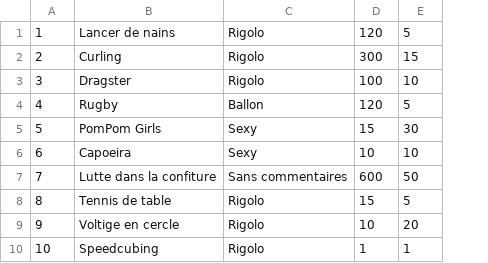
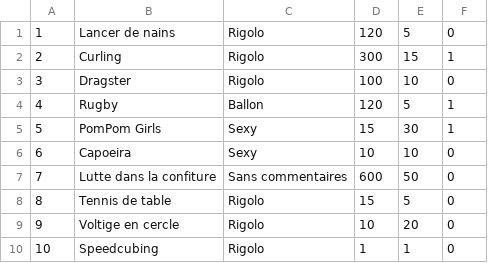
Before and after one commit to fungiboletus/JTournoi, a CSV file: Catalogue.csv, drawn as a sheet; the diff names each change by its address in the sheet, - before the commit and + after, or states it on an @@ line.

```diff
--- a/Catalogue.csv
+++ b/Catalogue.csv
+column F, rows 1-10: 0 | 1 | 0 | 1 | 1 | 0 | 0 | 0 | 0 | 0
```
Also changed, not shown: 1 other file.
